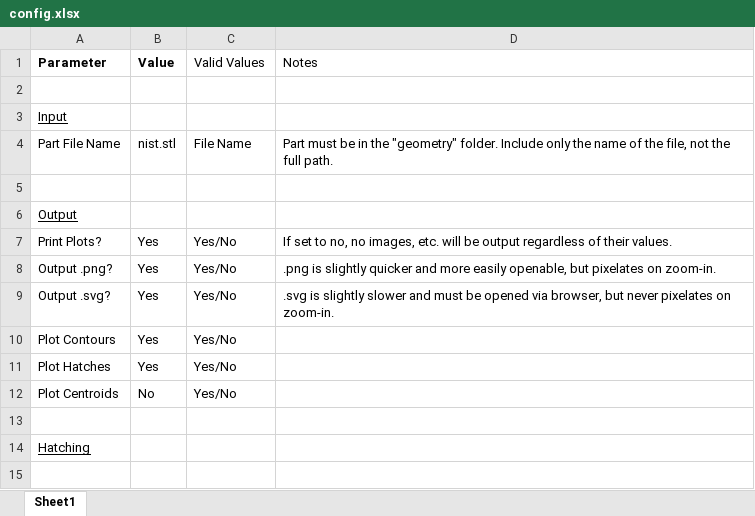
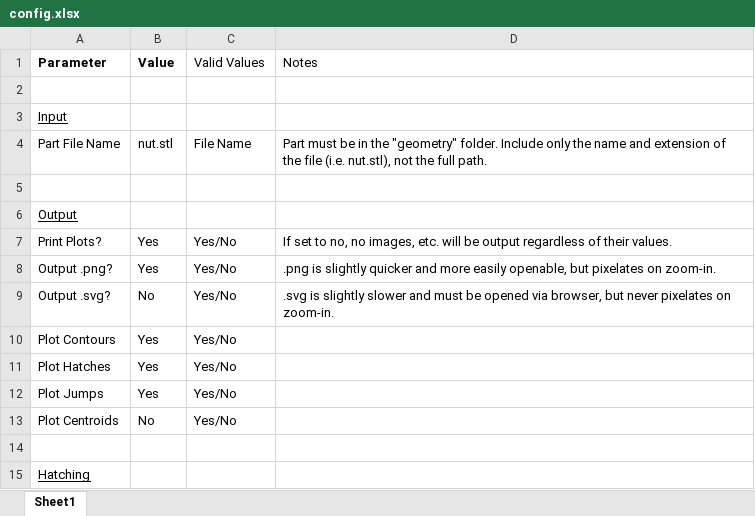
Before and after one commit to osu-cdme/cdme-scangen, an Excel workbook: config.xlsx, sheet Sheet1, drawn as a sheet; values as stored, in another font and other column widths than the file's, no borders; the diff names each change by its address in the sheet, - before the commit and + after, or states it on an @@ line.

```diff
--- a/config.xlsx (sheet Sheet1)
+++ b/config.xlsx (sheet Sheet1)
-B4 (Value): nist.stl
+B4 (Value): nut.stl
-D4 (Notes): …the name of the file, not the…
+D4 (Notes): …the name and extension of the file (i.e. nut.stl), not the…
-B9 (Value): Yes
+B9 (Value): No
+row 12: Plot Jumps | Yes | Yes/No
```
Also changed, not shown: 1 other file.
